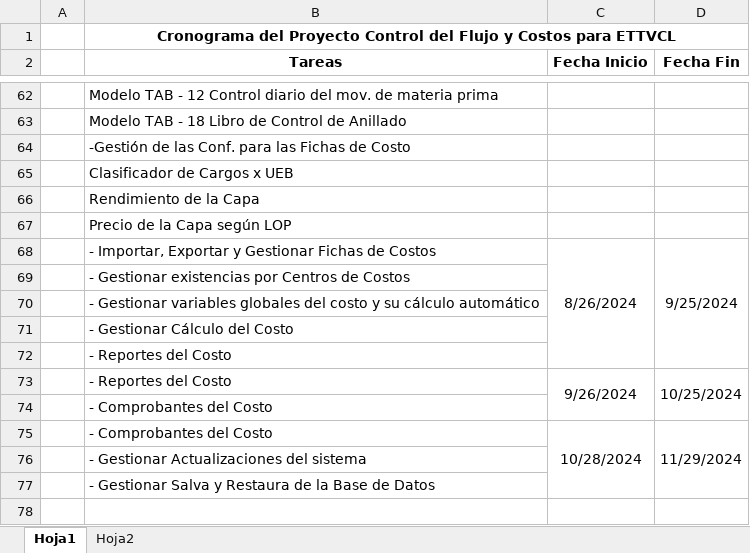
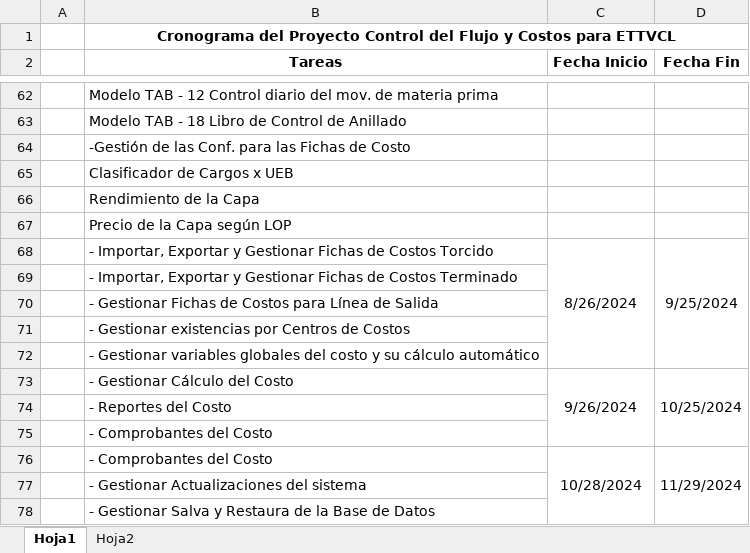
Before and after one commit to vivianromero/DocumentacionFlujoyCosto, an Excel workbook: Planificación de las Tareas.xlsx, sheet Hoja1, drawn as a sheet; only a part is shown, gaps mark what is left out; values as stored, in another font and other column widths than the file's, no borders; removed rows and columns are numbered as before the commit, all else as after; the diff names each change by its address in the sheet, - before the commit and + after, or states it on an @@ line.

```diff
--- a/Planificación de las Tareas.xlsx (sheet Hoja1)
+++ b/Planificación de las Tareas.xlsx (sheet Hoja1)
-B68 (Tareas): …de Costos
+B68 (Tareas): …de Costos Torcido
-C68:C72 merged
+C68:C72 merged
-D68:D72 merged
+D68:D72 merged
+row 69:  | - Importar, Exportar y Gestionar Fichas de Costos Terminado
+row 70:  | - Gestionar Fichas de Costos para Línea de Salida
-row 71:  | - Gestionar Cálculo del Costo
+row 73:  | - Gestionar Cálculo del Costo | 9/26/2024 | 10/25/2024
-row 73:  | - Reportes del Costo | 9/26/2024 | 10/25/2024
```
Also changed, not shown: 4 other files.
